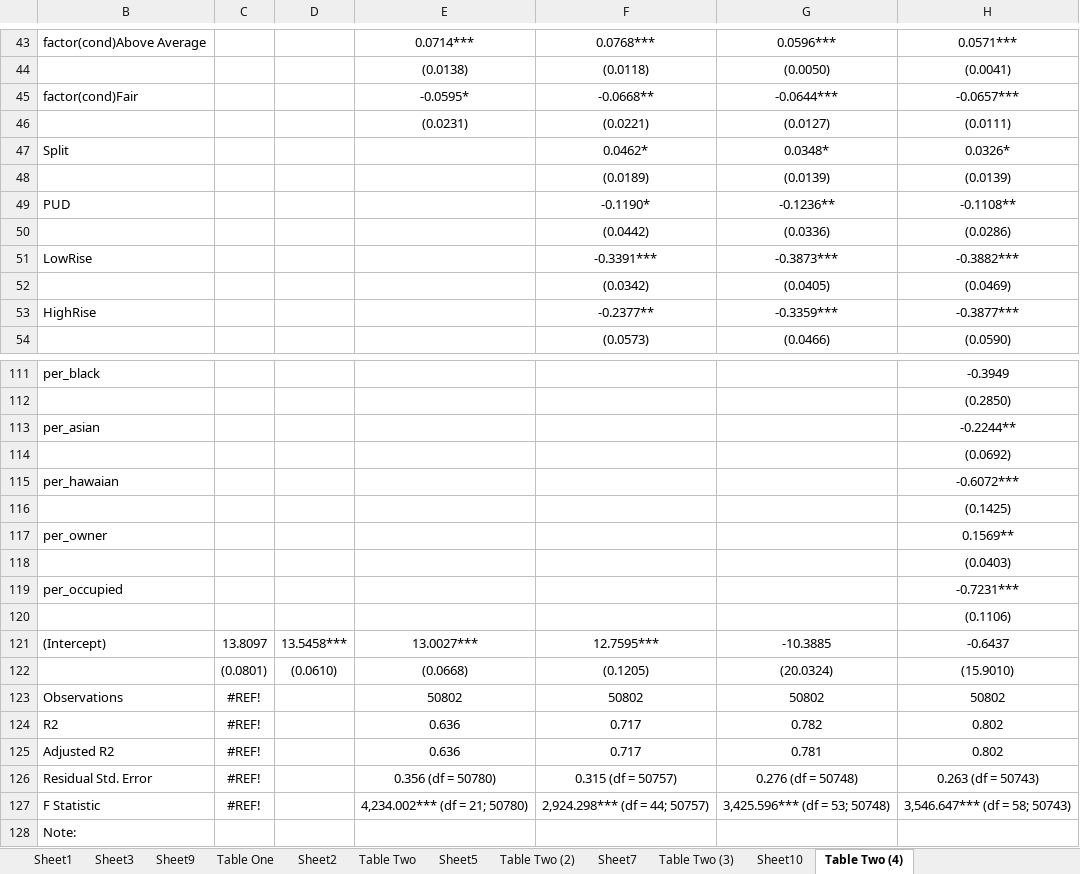
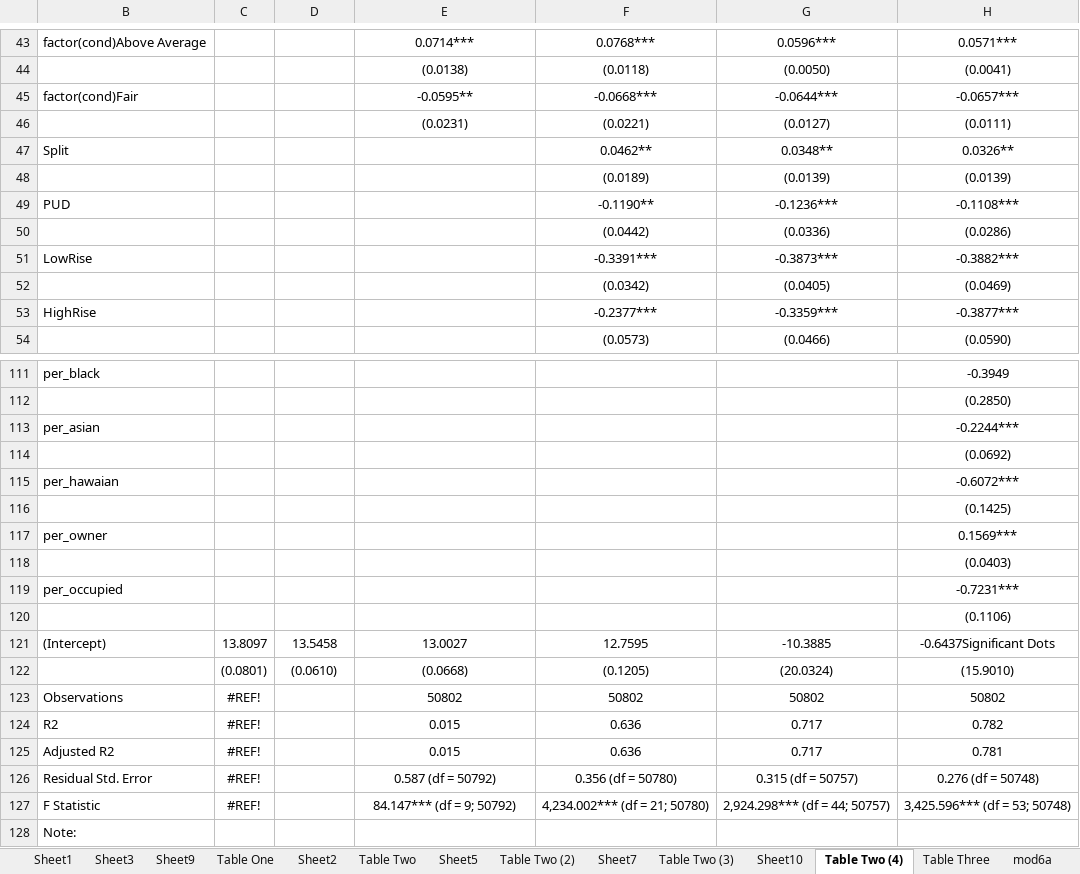
Before and after one commit to jrgroves/PY_Housing_Covid, an Excel workbook: Analysis/Paper/Tables.xlsx, sheet Table Two (4), drawn as a sheet; only a part is shown, gaps mark what is left out; values as stored, in another font and other column widths than the file's, no borders; the diff covers the shown part only; the diff names each change by its address in the sheet, - before the commit and + after, or states it on an @@ line.

```diff
--- a/Analysis/Paper/Tables.xlsx (sheet Table Two (4))
+++ b/Analysis/Paper/Tables.xlsx (sheet Table Two (4))
+sheet tab: Table Three
+sheet tab: mod6a
-E45: -0.0595*
+E45: -0.0595**
-F45: -0.0668**
+F45: -0.0668***
-F47: 0.0462*
+F47: 0.0462**
-G47: 0.0348*
+G47: 0.0348**
-H47: 0.0326*
+H47: 0.0326**
-F49: -0.1190*
+F49: -0.1190**
-G49: -0.1236**
+G49: -0.1236***
-H49: -0.1108**
+H49: -0.1108***
-F53: -0.2377**
+F53: -0.2377***
-H113: -0.2244**
+H113: -0.2244***
-H117: 0.1569**
+H117: 0.1569***
-D121: 13.5458***
+D121: 13.5458
-E121: 13.0027***
+E121: 13.0027
-F121: 12.7595***
+F121: 12.7595
-H121: -0.6437
+H121: -0.6437Significant Dots
-E124:E125: 0.636
+E124:E125: 0.015
-F124:F125: 0.717
+F124:F125: 0.636
-G124: 0.782
+G124: 0.717
-H124: 0.802
+H124: 0.782
-G125: 0.781
+G125: 0.717
-H125: 0.802
+H125: 0.781
-E126: 0.356 (df = 50780)
+E126: 0.587 (df = 50792)
-F126: 0.315 (df = 50757)
+F126: 0.356 (df = 50780)
-G126: 0.276 (df = 50748)
+G126: 0.315 (df = 50757)
-H126: 0.263 (df = 50743)
+H126: 0.276 (df = 50748)
-E127: 4,234.002*** (df = 21; 50780)
+E127: 84.147*** (df = 9; 50792)
-F127: 2,924.298*** (df = 44; 50757)
+F127: 4,234.002*** (df = 21; 50780)
-G127: 3,425.596*** (df = 53; 50748)
+G127: 2,924.298*** (df = 44; 50757)
-H127: 3,546.647*** (df = 58; 50743)
+H127: 3,425.596*** (df = 53; 50748)
```
Also changed, not shown: 45 edited cells elsewhere in this sheet, sheet Table Two (2), sheet Table Two (3), sheet Sheet7, sheet Sheet5, sheet Sheet10, sheet Table Two, 2 more sheets, other sheet tabs, formulas that keep their value, 35 other files.
